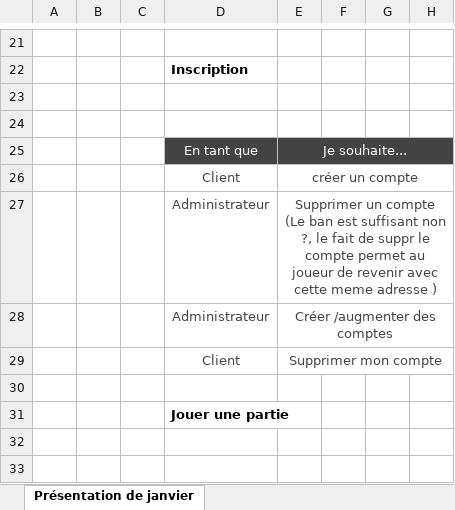
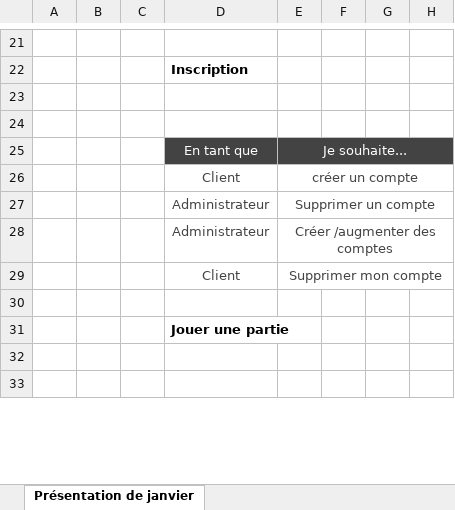
Before and after one commit to Berachem/Zoo-ggle, an Excel workbook: docs/Backlog V2.xlsx, sheet Présentation de janvier, drawn as a sheet; only a part is shown, gaps mark what is left out; values as stored, in another font and other column widths than the file's, no borders; charts and pictures and conditional formats not drawn; the diff names each change by its address in the sheet, - before the commit and + after, or states it on an @@ line.

Commit message:
update backlog

```diff
--- a/docs/Backlog V2.xlsx (sheet Présentation de janvier)
+++ b/docs/Backlog V2.xlsx (sheet Présentation de janvier)
-E27: …un compte (Le ban est suffisant non ?, le fait de suppr le compte permet au joueur de revenir avec cette meme adresse )
+E27: …un compte
```
